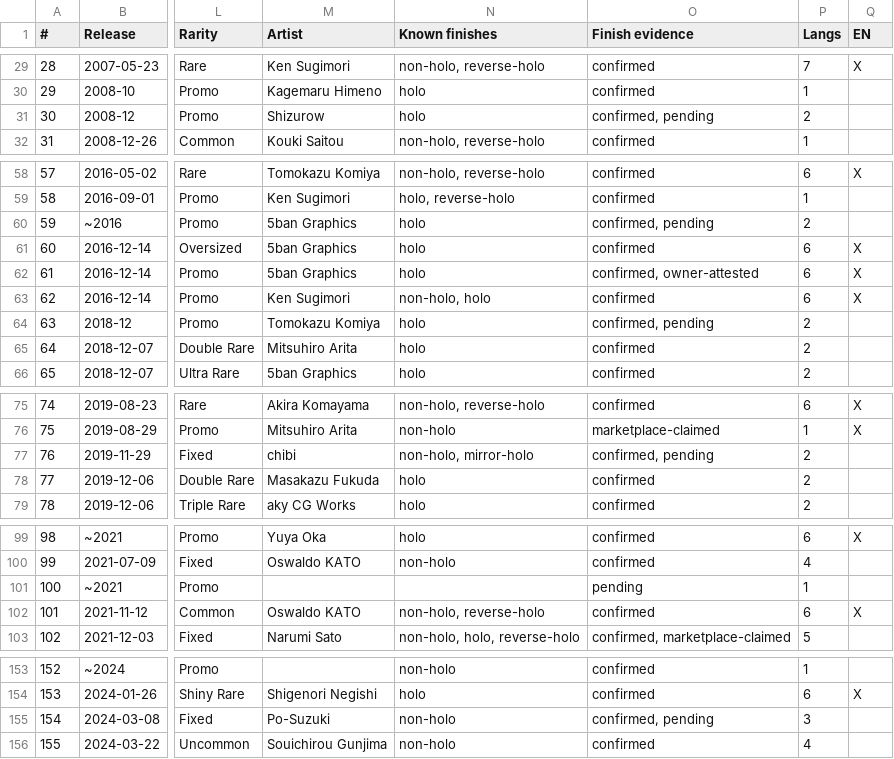
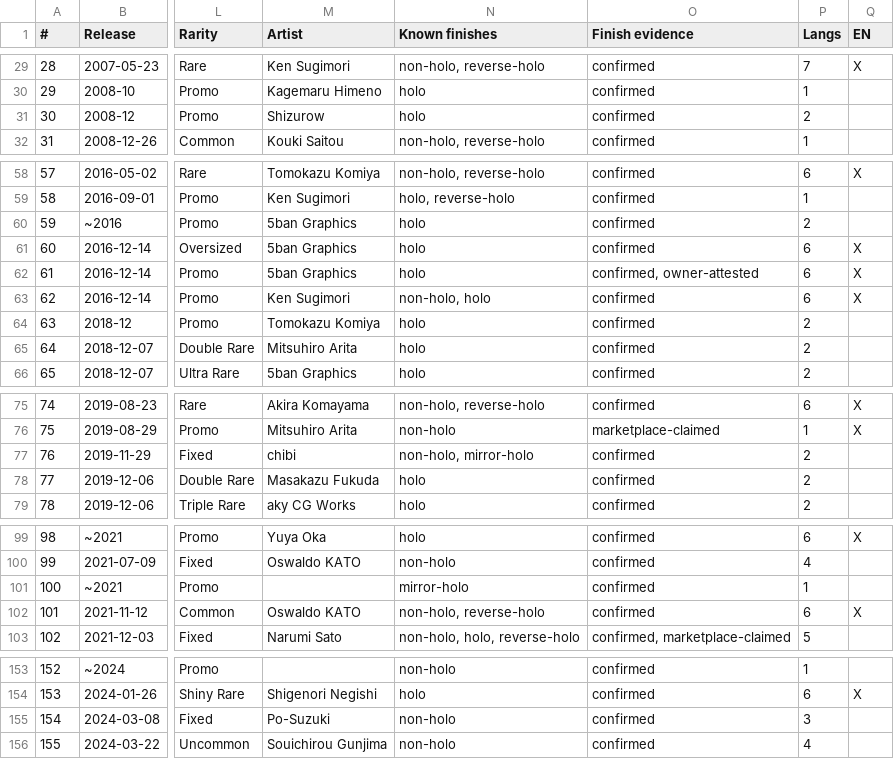
Before and after one commit to m4s-ai/snoredex-data, a CSV file: analysis_confirmed_releases.csv, drawn as a sheet; only a part is shown, gaps mark what is left out; the diff covers the shown part only; the diff names each change by its address in the sheet, - before the commit and + after, or states it on an @@ line.

```diff
--- a/analysis_confirmed_releases.csv
+++ b/analysis_confirmed_releases.csv
-O31 (Finish evidence): confirmed, pending
+O31 (Finish evidence): confirmed
-O60 (Finish evidence): confirmed, pending
+O60 (Finish evidence): confirmed
-O64 (Finish evidence): confirmed, pending
+O64 (Finish evidence): confirmed
-O77 (Finish evidence): confirmed, pending
+O77 (Finish evidence): confirmed
-N101 (Known finishes): (empty)
+N101 (Known finishes): mirror-holo
-O101 (Finish evidence): pending
+O101 (Finish evidence): confirmed
-O155 (Finish evidence): confirmed, pending
+O155 (Finish evidence): confirmed
```
Also changed, not shown: 1 edited cell elsewhere in this file, verification/FINISH_REVIEW.csv, 30 other files.
